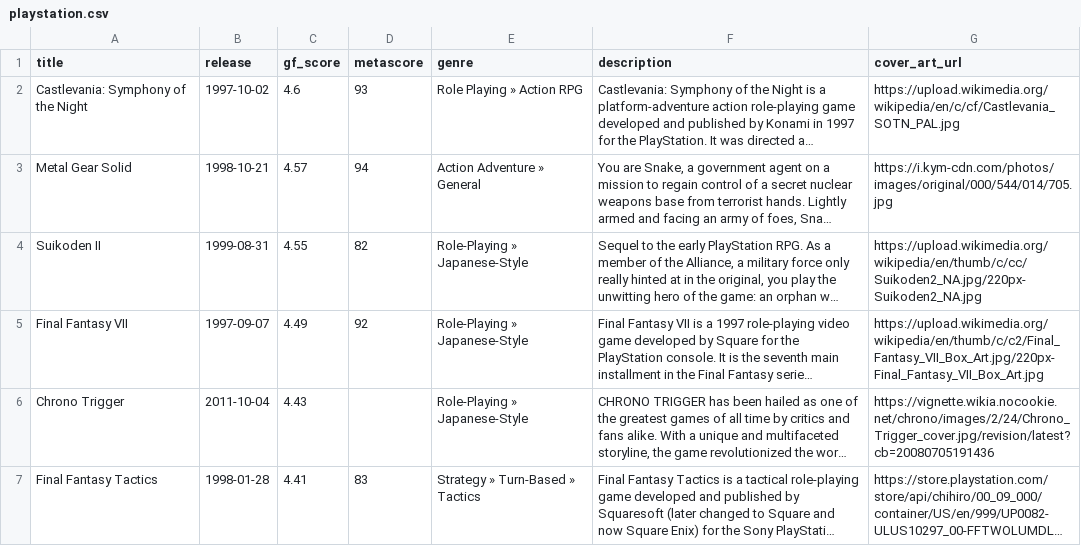
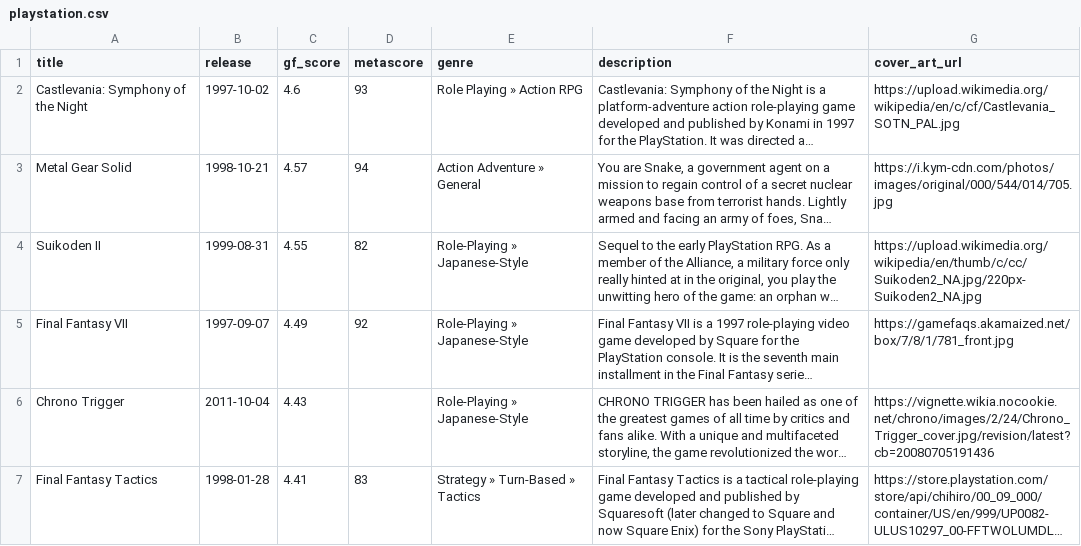
Before and after one commit to karlforshaw/opengamedb, a CSV file: playstation.csv, drawn as a sheet; only a part is shown; long unchanged cells end in …; the diff names each change by its address in the sheet, - before the commit and + after, or states it on an @@ line.

Commit message:
Better ff7
Signed-off-by: Karl Forshaw <karlforshaw@gmail.com>

```diff
--- a/playstation.csv
+++ b/playstation.csv
-G5 (cover_art_url): https://upload.wikimedia.org/wikipedia/en/thumb/c/c2/Final_Fantasy_VII_Box_Art.jpg/220px-Final_Fantasy_VII_Box_Art.jpg
+G5 (cover_art_url): https://gamefaqs.akamaized.net/box/7/8/1/781_front.jpg
```
